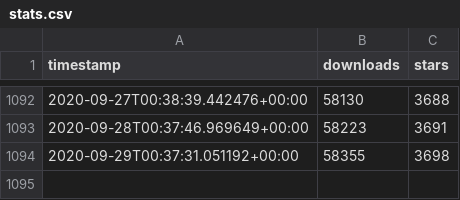
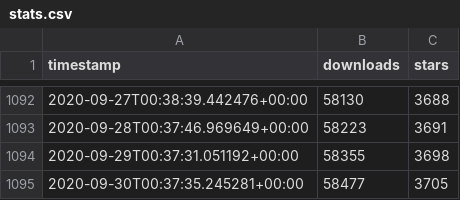
Before and after one commit to ActivityWatch/activitywatch.github.io, a CSV file: stats/data/stats.csv, drawn as a sheet; only a part is shown, gaps mark what is left out; the diff names each change by its address in the sheet, - before the commit and + after, or states it on an @@ line.

```diff
--- a/stats/data/stats.csv
+++ b/stats/data/stats.csv
+row 1095: 2020-09-30T00:37:35.245281+00:00 | 58477 | 3705
```
Also changed, not shown: 3 other files.
